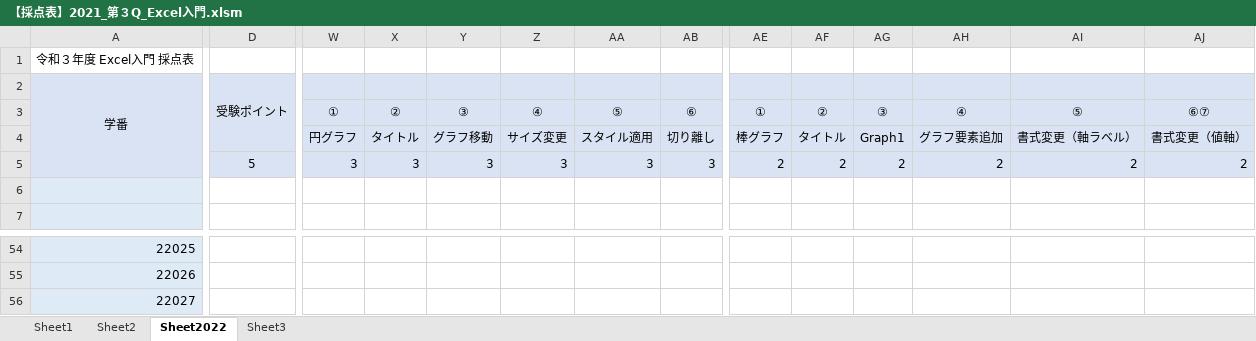
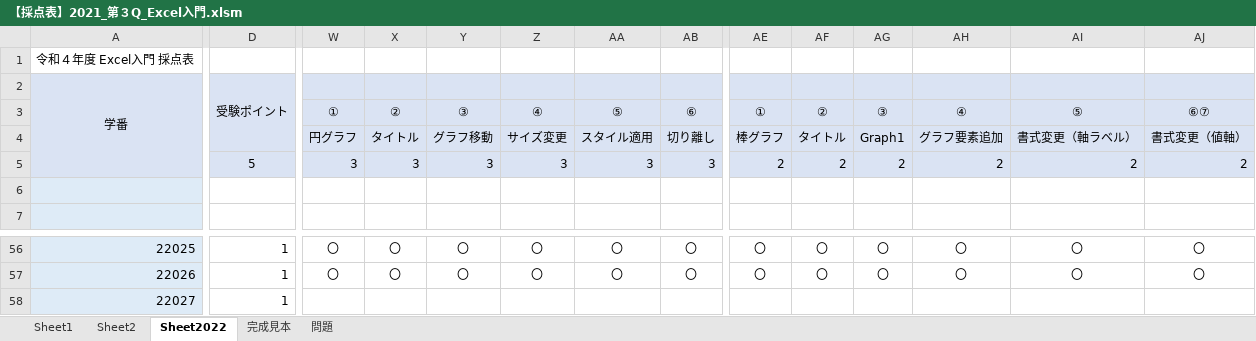
Before and after one commit to yuedackg/ExcelSpreadsheet2022, an Excel workbook: 【採点表】2021_第３Q_Excel入門.xlsm, sheet Sheet2022, drawn as a sheet; only a part is shown, gaps mark what is left out; values as stored, in another font and other column widths than the file's, no borders; conditional formats not drawn; addresses are those after the commit; the diff covers the shown part only; the diff names each change by its address in the sheet, - before the commit and + after, or states it on an @@ line.

```diff
--- a/【採点表】2021_第３Q_Excel入門.xlsm (sheet Sheet2022)
+++ b/【採点表】2021_第３Q_Excel入門.xlsm (sheet Sheet2022)
@@ sheet tab hidden: Sheet3 @@
+sheet tab: 完成見本
+sheet tab: 問題
-A1: 令和３年度 Excel入門 採点表
+A1: 令和４年度 Excel入門 採点表
-D56:D58: (empty)
+D56:D58: 1
-W56:W57: (empty)
+W56:W57: 〇
-X56:X57: (empty)
+X56:X57: 〇
-Y56:Y57: (empty)
+Y56:Y57: 〇
-Z56:Z57: (empty)
+Z56:Z57: 〇
-AA56:AA57: (empty)
+AA56:AA57: 〇
-AB56:AB57: (empty)
+AB56:AB57: 〇
-AE56:AE57: (empty)
+AE56:AE57: 〇
-AF56:AF57: (empty)
+AF56:AF57: 〇
-AG56:AG57: (empty)
+AG56:AG57: 〇
-AH56:AH57: (empty)
+AH56:AH57: 〇
-AI56:AI57: (empty)
+AI56:AI57: 〇
-AJ56:AJ57: (empty)
+AJ56:AJ57: 〇
```
Also changed, not shown: 10 added rows, 10 removed rows and 348 edited cells elsewhere in this sheet, formulas that keep their value, charts or pictures, 1 other file.
